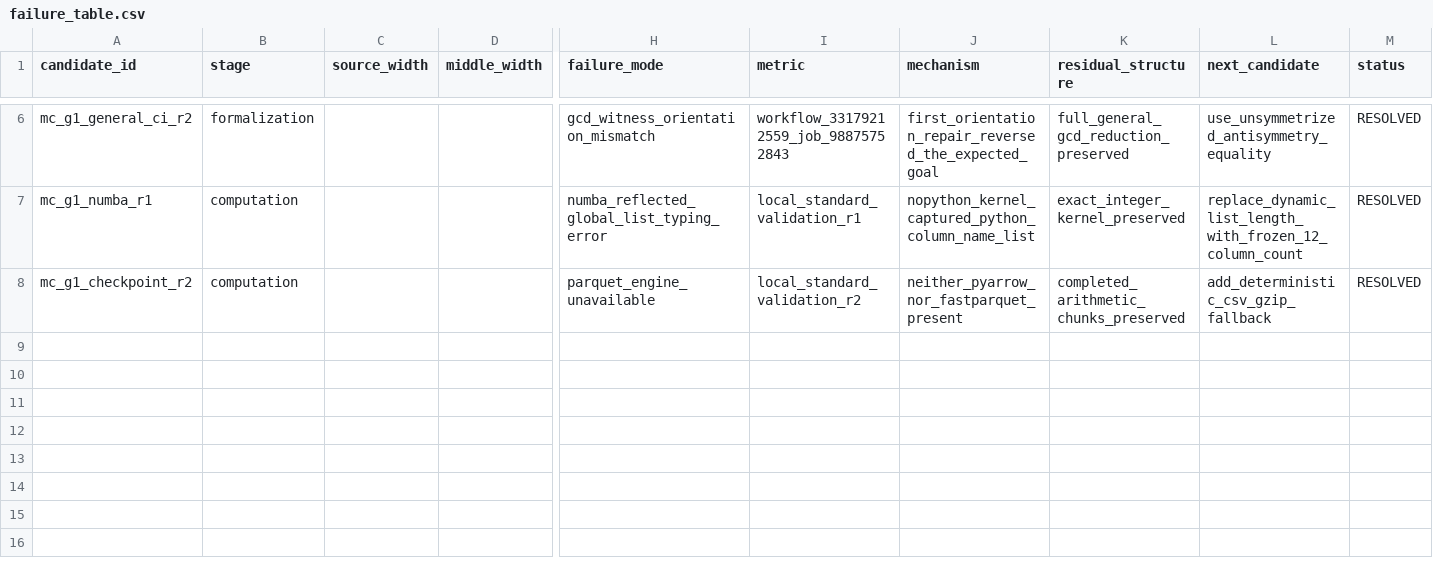
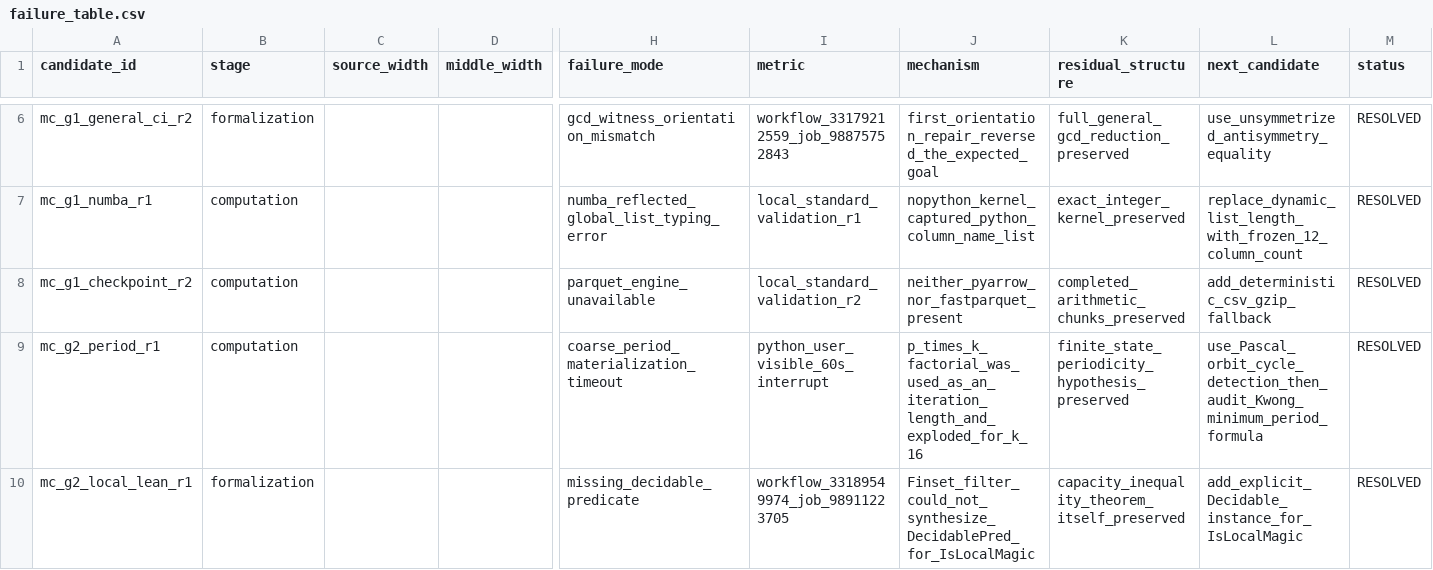
Before and after one commit to ycmath/cbs-lean, a CSV file: magic_capacity_exploratory/tables/failure_table.csv, drawn as a sheet; only a part is shown, gaps mark what is left out; rows hold the shown columns only; the diff names each change by its address in the sheet, - before the commit and + after, or states it on an @@ line.

Commit message:
research: retain G2 failure provenance

```diff
--- a/magic_capacity_exploratory/tables/failure_table.csv
+++ b/magic_capacity_exploratory/tables/failure_table.csv
+row 9: mc_g2_period_r1 | computation |  |  | coarse_period_materialization_timeout | python_user_visible_60s_interrupt | p_times_k_factorial_was_used_as_an_iteration_length_and_exploded_for_k_16 | finite_state_periodicity_hypothesis_preserved | use_Pascal_orbit_cycle_detection_then_audit_Kwong_minimum_period_formula | RESOLVED
+row 10: mc_g2_local_lean_r1 | formalization |  |  | missing_decidable_predicate | workflow_33189549974_job_98911223705 | Finset_filter_could_not_synthesize_DecidablePred_for_IsLocalMagic | capacity_inequality_theorem_itself_preserved | add_explicit_Decidable_instance_for_IsLocalMagic | RESOLVED
```
